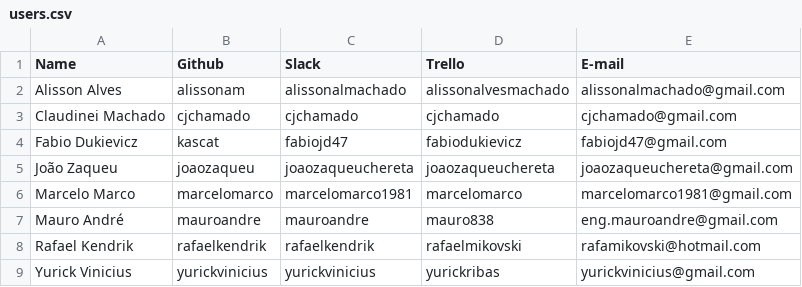
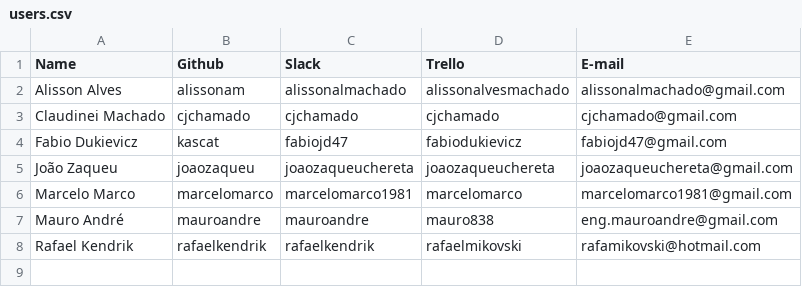
Before and after one commit to diego-campos-fivebyfive/helios, a CSV file: devops/cli/stash/users.csv, drawn as a sheet; the diff names each change by its address in the sheet, - before the commit and + after, or states it on an @@ line.

Commit message:
removing yurick developer data

```diff
--- a/devops/cli/stash/users.csv
+++ b/devops/cli/stash/users.csv
-row 9: Yurick Vinicius | yurickvinicius | yurickvinicius | yurickribas | yurickvinicius@gmail.com
```
